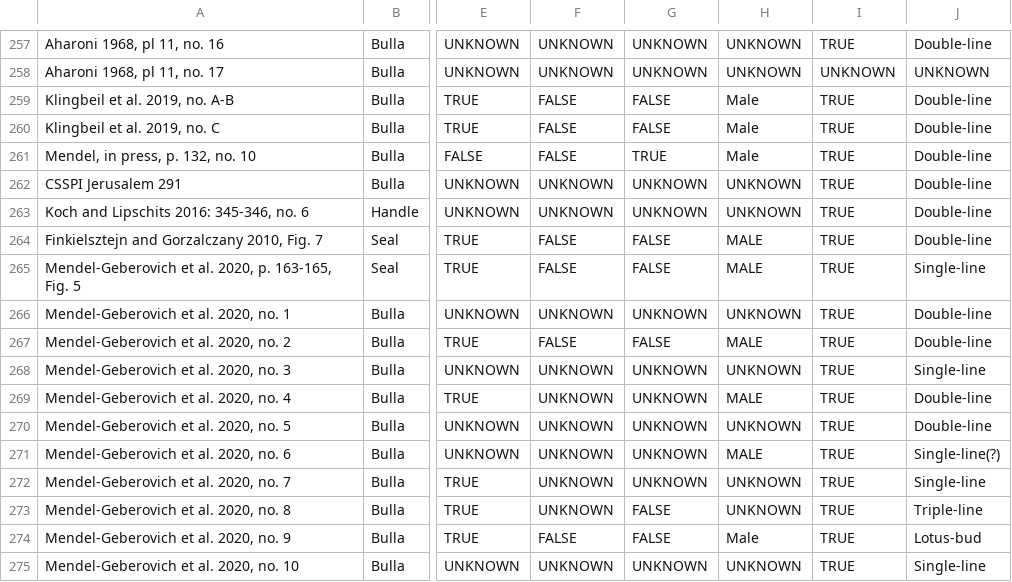
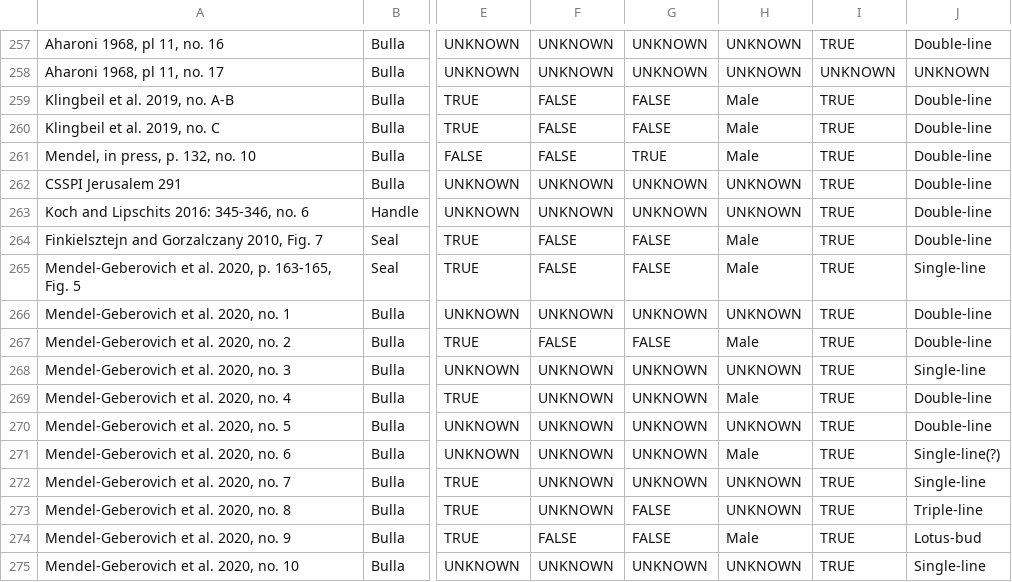
Before and after one commit to Eythan31/Artifacts-Analyzer, a CSV file: seals-ALL.csv (was seals-2022-08-31.csv), drawn as a sheet; only a part is shown, gaps mark what is left out; the diff names each change by its address in the sheet, - before the commit and + after, or states it on an @@ line.

Commit message:
Corrected an error in input data and reran scripts.

```diff
--- a/seals-2022-08-31.csv
+++ b/seals-ALL.csv
-H264:H265: MALE
+H264:H265: Male
-H267: MALE
+H267: Male
-H269: MALE
+H269: Male
-H271: MALE
+H271: Male
```
Also changed, not shown: seals-JUDAH-ONLY.csv, 3 other files.
